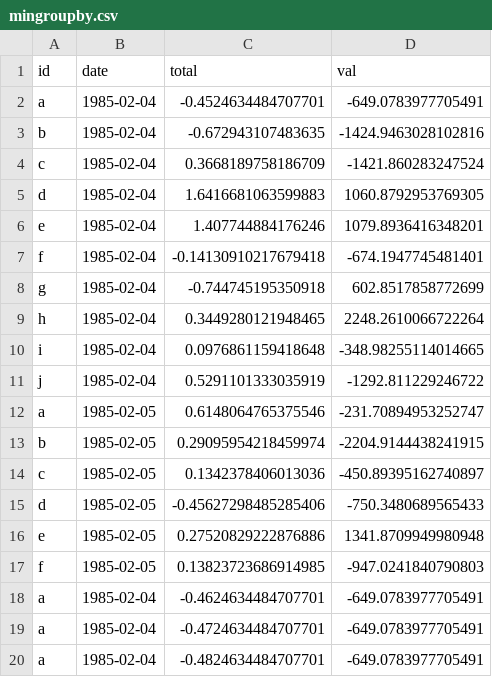
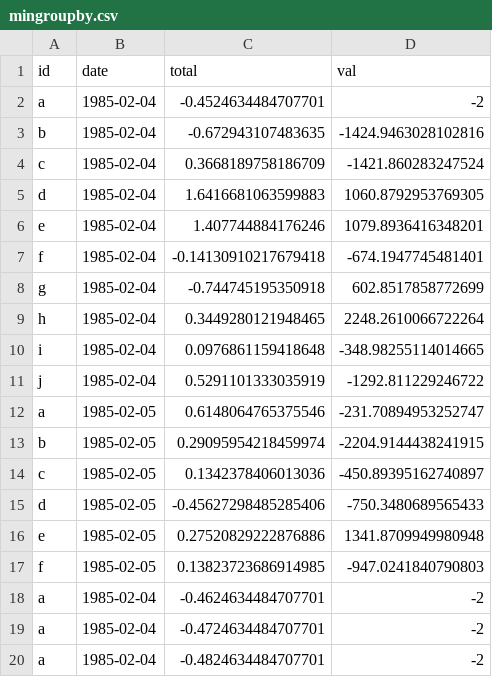
Before and after one commit to wilqqq/Java101, a CSV file: data/mingroupby.csv, drawn as a sheet.

```diff
--- a/data/mingroupby.csv
+++ b/data/mingroupby.csv
@@ -1,3 +1,3 @@
 id,date,total,val
-a,1985-02-04,-0.4524634484707701,-649.0783977705491
+a,1985-02-04,-0.4524634484707701,-2
 b,1985-02-04,-0.672943107483635,-1424.9463028102816
@@ -17,4 +17,4 @@ e,1985-02-05,0.27520829222876886,1341.8709949980948
 f,1985-02-05,0.13823723686914985,-947.0241840790803
-a,1985-02-04,-0.4624634484707701,-649.0783977705491
-a,1985-02-04,-0.4724634484707701,-649.0783977705491
-a,1985-02-04,-0.4824634484707701,-649.0783977705491
+a,1985-02-04,-0.4624634484707701,-2
+a,1985-02-04,-0.4724634484707701,-2
+a,1985-02-04,-0.4824634484707701,-2
```
Also changed, not shown: 12 other files.
